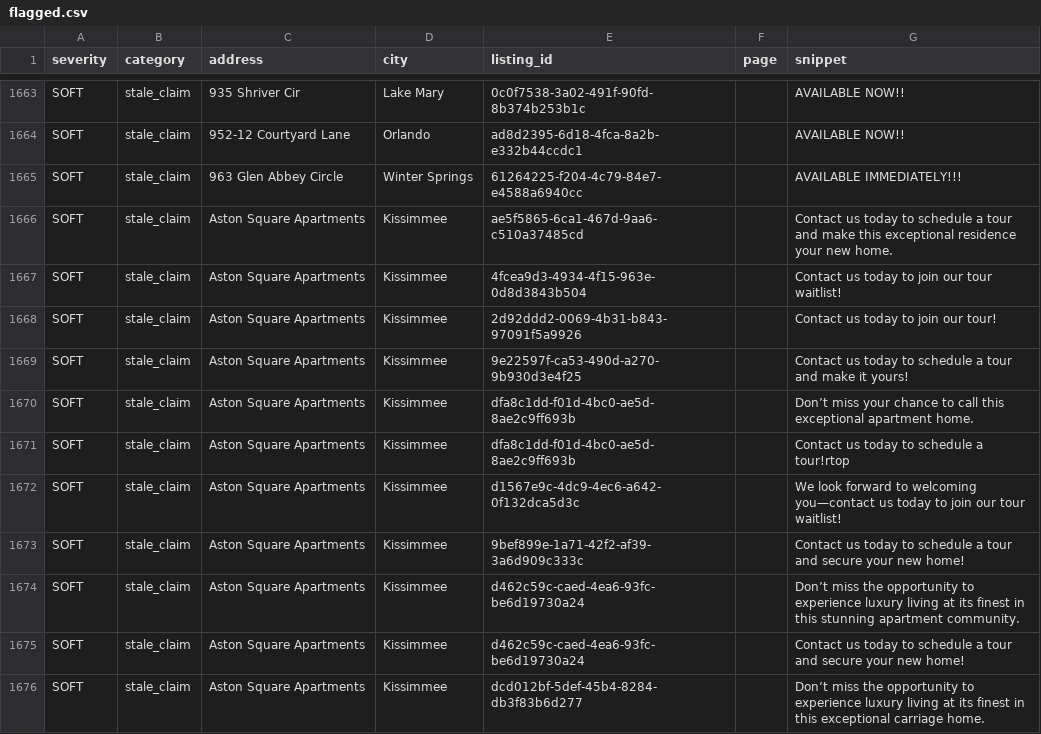
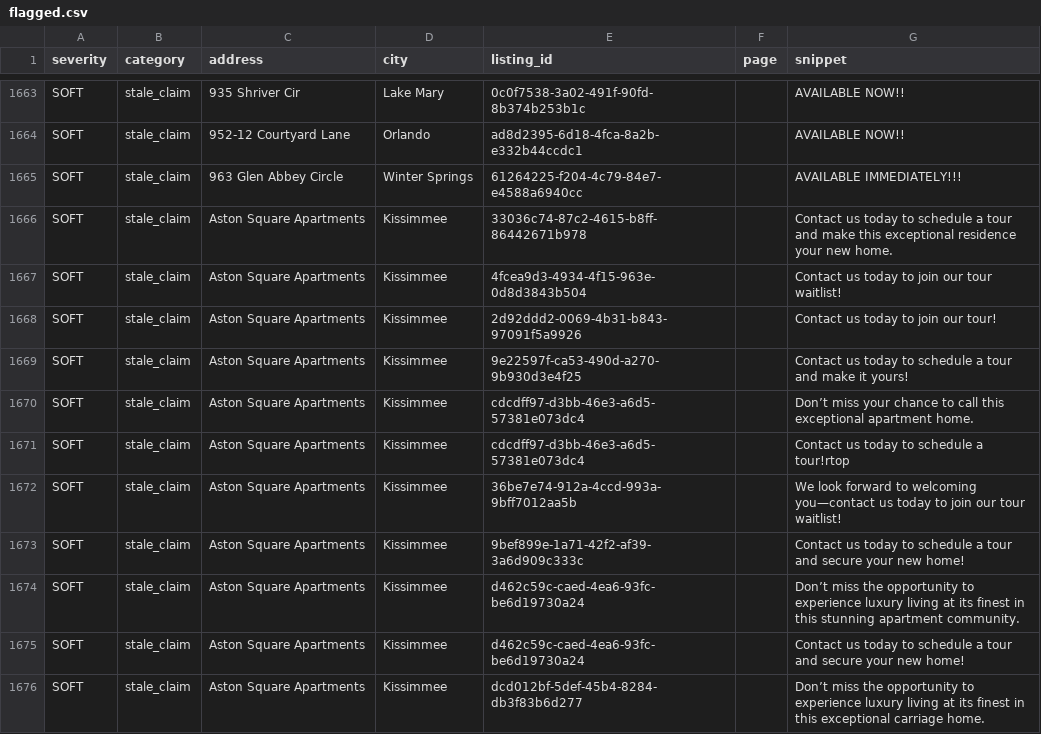
Before and after one commit to dariusking69/atrium-portfolio, a CSV file: review/flagged.csv, drawn as a sheet; only a part is shown, gaps mark what is left out.

```diff
--- a/review/flagged.csv
+++ b/review/flagged.csv
@@ -1665,3 +1665,3 @@ SOFT,stale_claim,952-12 Courtyard Lane,Orlando,ad8d2395-6d18-4fca-8a2b-e332b44cc
 SOFT,stale_claim,963 Glen Abbey Circle,Winter Springs,61264225-f204-4c79-84e7-e4588a6940cc,,AVAILABLE IMMEDIATELY!!!
-SOFT,stale_claim,Aston Square Apartments,Kissimmee,ae5f5865-6ca1-467d-9aa6-c510a37485cd,,Contact us today to schedule a tour and make this exceptional residence your new home.
+SOFT,stale_claim,Aston Square Apartments,Kissimmee,33036c74-87c2-4615-b8ff-86442671b978,,Contact us today to schedule a tour and make this exceptional residence your new home.
 SOFT,stale_claim,Aston Square Apartments,Kissimmee,4fcea9d3-4934-4f15-963e-0d8d3843b504,,Contact us today to join our tour waitlist!
@@ -1669,5 +1669,5 @@ SOFT,stale_claim,Aston Square Apartments,Kissimmee,2d92ddd2-0069-4b31-b843-97091
 SOFT,stale_claim,Aston Square Apartments,Kissimmee,9e22597f-ca53-490d-a270-9b930d3e4f25,,Contact us today to schedule a tour and make it yours!
-SOFT,stale_claim,Aston Square Apartments,Kissimmee,dfa8c1dd-f01d-4bc0-ae5d-8ae2c9ff693b,,Don’t miss your chance to call this exceptional apartment home.
-SOFT,stale_claim,Aston Square Apartments,Kissimmee,dfa8c1dd-f01d-4bc0-ae5d-8ae2c9ff693b,,Contact us today to schedule a tour!rtop
-SOFT,stale_claim,Aston Square Apartments,Kissimmee,d1567e9c-4dc9-4ec6-a642-0f132dca5d3c,,We look forward to welcoming you—contact us today to join our tour waitlist!
+SOFT,stale_claim,Aston Square Apartments,Kissimmee,cdcdff97-d3bb-46e3-a6d5-57381e073dc4,,Don’t miss your chance to call this exceptional apartment home.
+SOFT,stale_claim,Aston Square Apartments,Kissimmee,cdcdff97-d3bb-46e3-a6d5-57381e073dc4,,Contact us today to schedule a tour!rtop
+SOFT,stale_claim,Aston Square Apartments,Kissimmee,36be7e74-912a-4ccd-993a-9bff7012aa5b,,We look forward to welcoming you—contact us today to join our tour waitlist!
 SOFT,stale_claim,Aston Square Apartments,Kissimmee,9bef899e-1a71-42f2-af39-3a6d909c333c,,Contact us today to schedule a tour and secure your new home!
```
Also changed, not shown: 56 other files.
